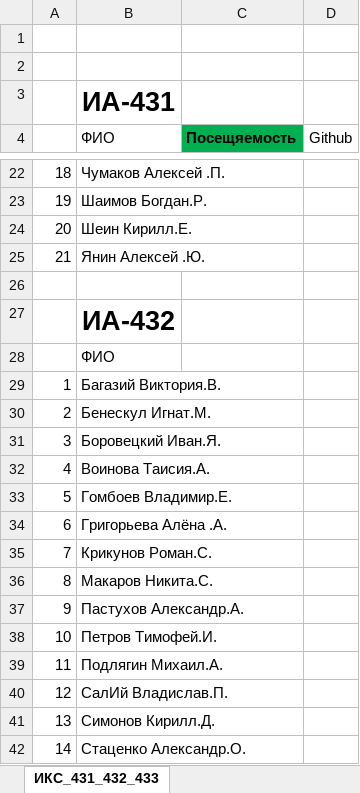
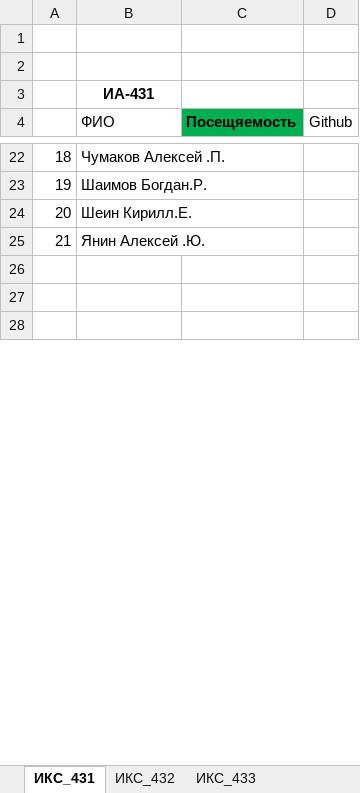
Before and after one commit to TelecomDep/notes, an Excel workbook: students/Студенты.xlsx, sheet ИКС_431, drawn as a sheet; only a part is shown, gaps mark what is left out; the shorter side is filled out with more unchanged rows; values as stored, in another font and other column widths than the file's, no borders; the diff covers the shown part only; the diff names each change by its address in the sheet, - before the commit and + after, or states it on an @@ line.

```diff
--- a/students/Студенты.xlsx (sheet ИКС_431)
+++ b/students/Студенты.xlsx (sheet ИКС_431)
-sheet tab: ИКС_431_432_433
+sheet tab: ИКС_431
+sheet tab: ИКС_432
+sheet tab: ИКС_433
@@ B3 text size: smaller @@
-row 27:  | ИА-432
-row 28:  | ФИО
-row 29: 1 | Багазий Виктория.В.
-row 30: 2 | Бенескул Игнат.М.
-row 31: 3 | Боровецкий Иван.Я.
-row 32: 4 | Воинова Таисия.А.
-row 33: 5 | Гомбоев Владимир.Е.
-row 34: 6 | Григорьева Алёна .А.
-row 35: 7 | Крикунов Роман.С.
-row 36: 8 | Макаров Никита.С.
-row 37: 9 | Пастухов Александр.А.
-row 38: 10 | Петров Тимофей.И.
-row 39: 11 | Подлягин Михаил.А.
-row 40: 12 | СалИй Владислав.П.
-row 41: 13 | Симонов Кирилл.Д.
-row 42: 14 | Стаценко Александр.О.
```
Also changed, not shown: 25 removed rows, 12 edited cells, cell formats and row numbers in column A elsewhere in this sheet.
